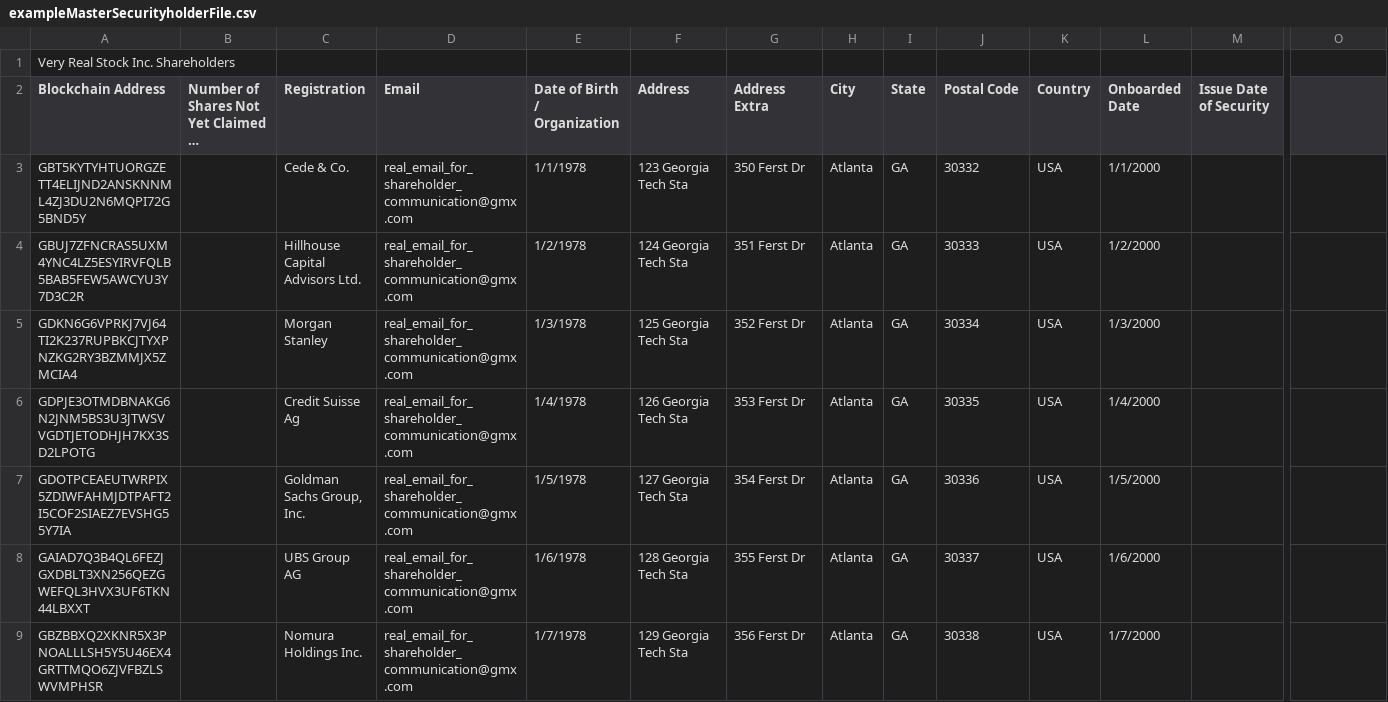
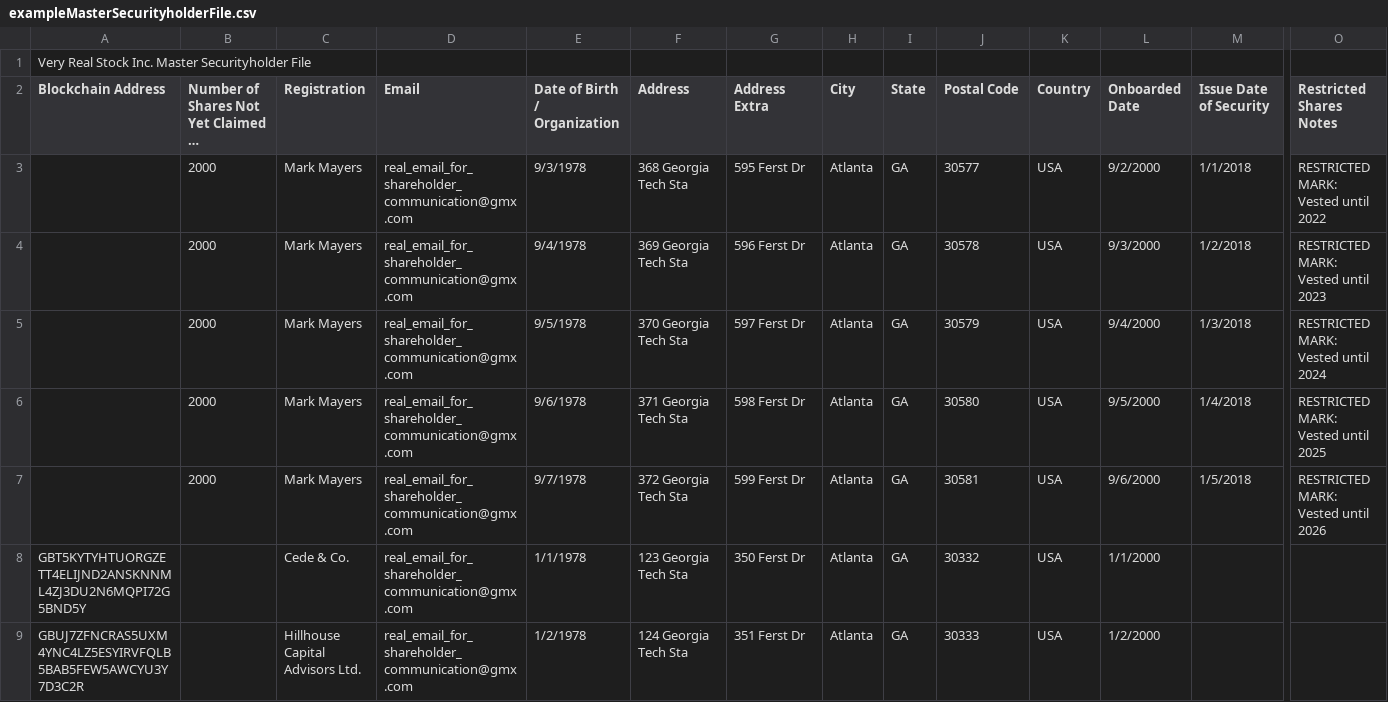
Before and after one commit to blocktransfer/py-TAD3-horizon, a CSV file: issuers/exampleMasterSecurityholderFile.csv, drawn as a sheet; only a part is shown, gaps mark what is left out; the shorter side is filled out with more unchanged rows; long unchanged cells end in …; rows hold the shown columns only; the diff names each change by its address in the sheet, - before the commit and + after, or states it on an @@ line.

Commit message:
updating MSF logic simplified and unnecessary KYC info removed from MSF
need to replace account arrays from Stellar with dictionaries for faster lookups in mergeBlockchainRecordsWithMSF

```diff
--- a/issuers/exampleMasterSecurityholderFile.csv
+++ b/issuers/exampleMasterSecurityholderFile.csv
-A1 (Blockchain Address): Very Real Stock Inc. Shareholders
+A1 (Blockchain Address): Very Real Stock Inc. Master Securityholder File
-O2: (empty)
+O2: Restricted Shares Notes
+row 3:  | 2000 | Mark Mayers | real_email_for_shareholder_communication@gmx.com | 9/3/1978 | 368 Georgia Tech Sta | 595 Ferst Dr | Atlanta | GA | 30577 | USA | 9/2/2000 | 1/1/2018 | RESTRICTED MARK: Vested until 2022
+row 4:  | 2000 | Mark Mayers | real_email_for_shareholder_communication@gmx.com | 9/4/1978 | 369 Georgia Tech Sta | 596 Ferst Dr | Atlanta | GA | 30578 | USA | 9/3/2000 | 1/2/2018 | RESTRICTED MARK: Vested until 2023
+row 5:  | 2000 | Mark Mayers | real_email_for_shareholder_communication@gmx.com | 9/5/1978 | 370 Georgia Tech Sta | 597 Ferst Dr | Atlanta | GA | 30579 | USA | 9/4/2000 | 1/3/2018 | RESTRICTED MARK: Vested until 2024
+row 6:  | 2000 | Mark Mayers | real_email_for_shareholder_communication@gmx.com | 9/6/1978 | 371 Georgia Tech Sta | 598 Ferst Dr | Atlanta | GA | 30580 | USA | 9/5/2000 | 1/4/2018 | RESTRICTED MARK: Vested until 2025
+row 7:  | 2000 | Mark Mayers | real_email_for_shareholder_communication@gmx.com | 9/7/1978 | 372 Georgia Tech Sta | 599 Ferst Dr | Atlanta | GA | 30581 | USA | 9/6/2000 | 1/5/2018 | RESTRICTED MARK: Vested until 2026
```
Also changed, not shown: 2 other files.
